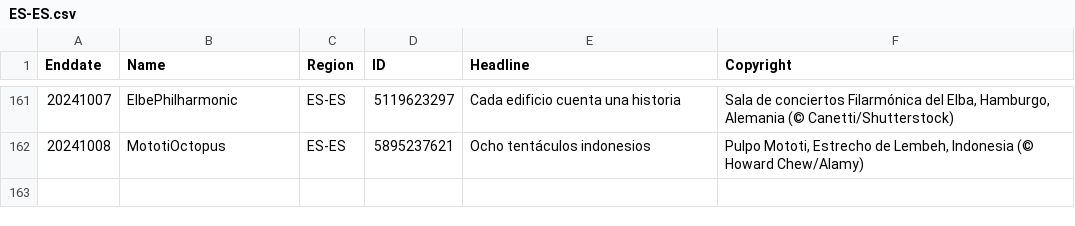
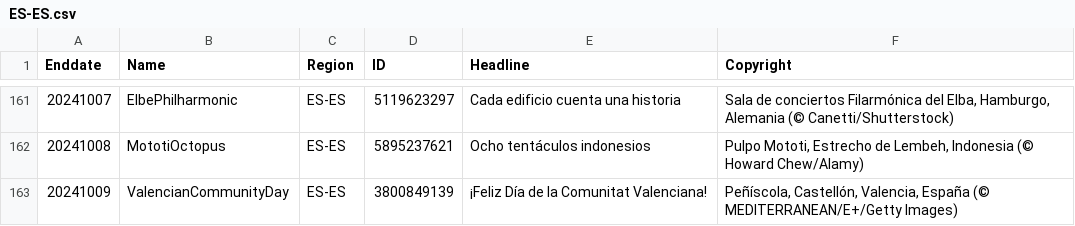
Before and after one commit to tauyoungsama/imageArchive, a CSV file: metadata/ES-ES.csv, drawn as a sheet; only a part is shown, gaps mark what is left out.

```diff
--- a/metadata/ES-ES.csv
+++ b/metadata/ES-ES.csv
@@ -162 +162,2 @@ Enddate,Name,Region,ID,Headline,Copyright
 20241008,MototiOctopus,ES-ES,5895237621,"Ocho tentáculos indonesios","Pulpo Mototi, Estrecho de Lembeh, Indonesia (© Howard Chew/Alamy)"
+20241009,ValencianCommunityDay,ES-ES,3800849139,"¡Feliz Día de la Comunitat Valenciana!","Peñíscola, Castellón, Valencia, España (© MEDITERRANEAN/E+/Getty Images)"
```
Also changed, not shown: metadata/EN-CA.csv, metadata/FR-FR.csv, 11 other files.
